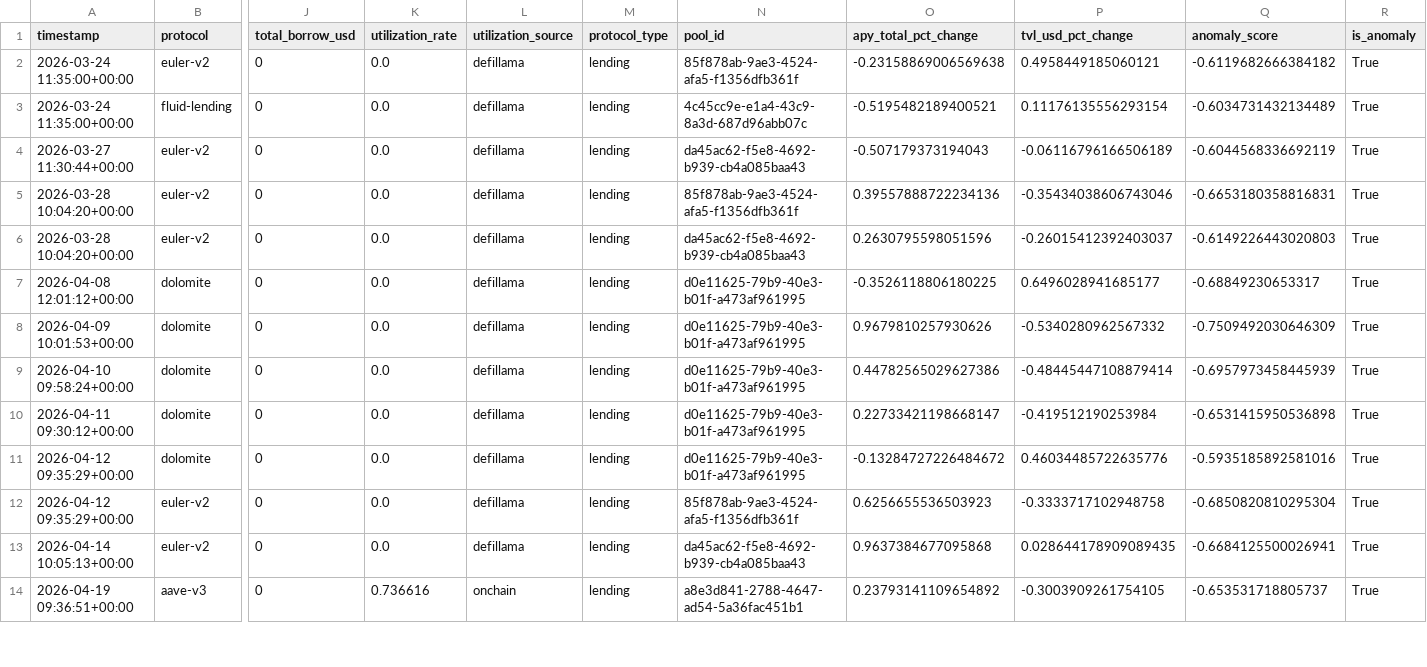
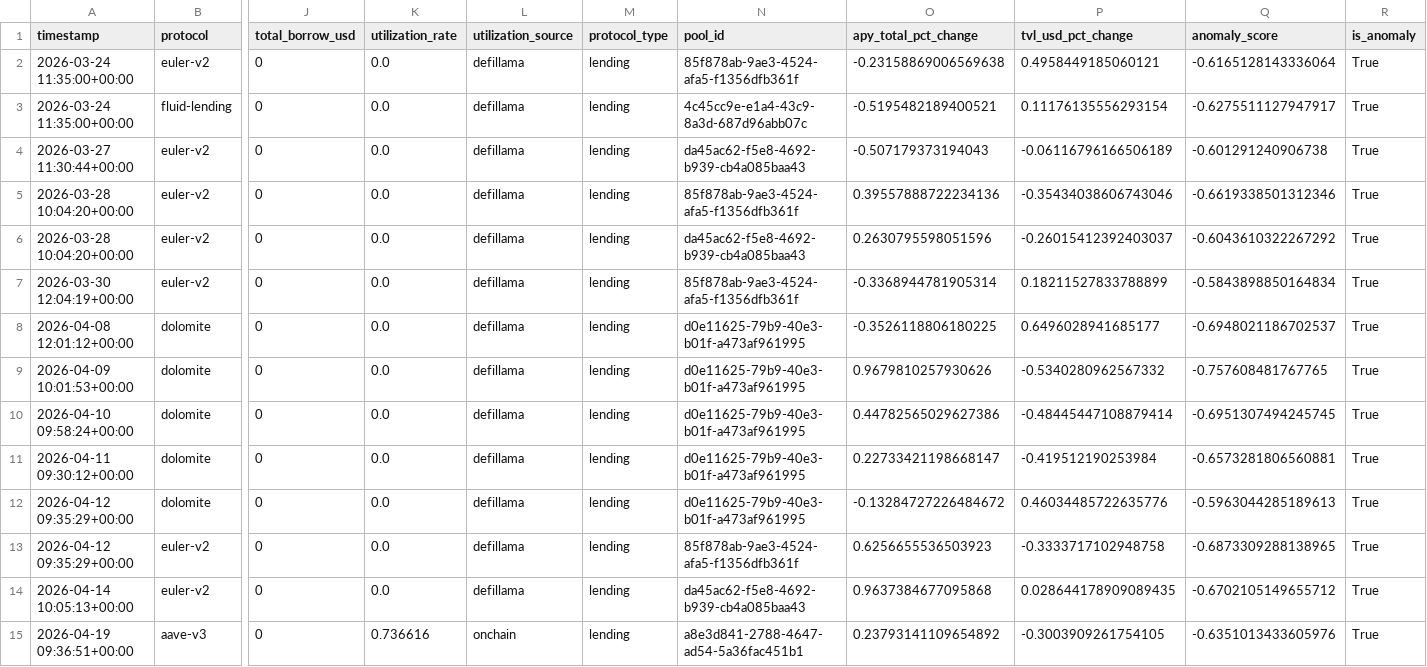
Before and after one commit to m-marcolazzeri/defi-monitor, a CSV file: data/anomalies.csv, drawn as a sheet; only a part is shown, gaps mark what is left out; addresses are those after the commit; rows hold the shown columns only; the diff covers the shown part only; the diff names each change by its address in the sheet, - before the commit and + after, or states it on an @@ line.

```diff
--- a/data/anomalies.csv
+++ b/data/anomalies.csv
-Q2 (anomaly_score): -0.6119682666384182
+Q2 (anomaly_score): -0.6165128143336064
-Q3 (anomaly_score): -0.6034731432134489
+Q3 (anomaly_score): -0.6275511127947917
-Q4 (anomaly_score): -0.6044568336692119
+Q4 (anomaly_score): -0.601291240906738
-Q5 (anomaly_score): -0.6653180358816831
+Q5 (anomaly_score): -0.6619338501312346
-Q6 (anomaly_score): -0.6149226443020803
+Q6 (anomaly_score): -0.6043610322267292
+row 7: 2026-03-30 12:04:19+00:00 | euler-v2 | 0 | 0.0 | defillama | lending | 85f878ab-9ae3-4524-afa5-f1356dfb361f | -0.3368944781905314 | 0.18211527833788899 | -0.5843898850164834 | True
-Q8 (anomaly_score): -0.68849230653317
+Q8 (anomaly_score): -0.6948021186702537
-Q9 (anomaly_score): -0.7509492030646309
+Q9 (anomaly_score): -0.757608481767765
-Q10 (anomaly_score): -0.6957973458445939
+Q10 (anomaly_score): -0.6951307494245745
-Q11 (anomaly_score): -0.6531415950536898
+Q11 (anomaly_score): -0.6573281806560881
-Q12 (anomaly_score): -0.5935185892581016
+Q12 (anomaly_score): -0.5963044285189613
-Q13 (anomaly_score): -0.6850820810295304
+Q13 (anomaly_score): -0.6873309288138965
-Q14 (anomaly_score): -0.6684125500026941
+Q14 (anomaly_score): -0.6702105149655712
-Q15 (anomaly_score): -0.653531718805737
+Q15 (anomaly_score): -0.6351013433605976
```
Also changed, not shown: 2 added rows, 2 removed rows and 39 edited cells elsewhere in this file, data/multi_protocol.csv, data/rebalancing_recommendations.csv, 1 other file.
